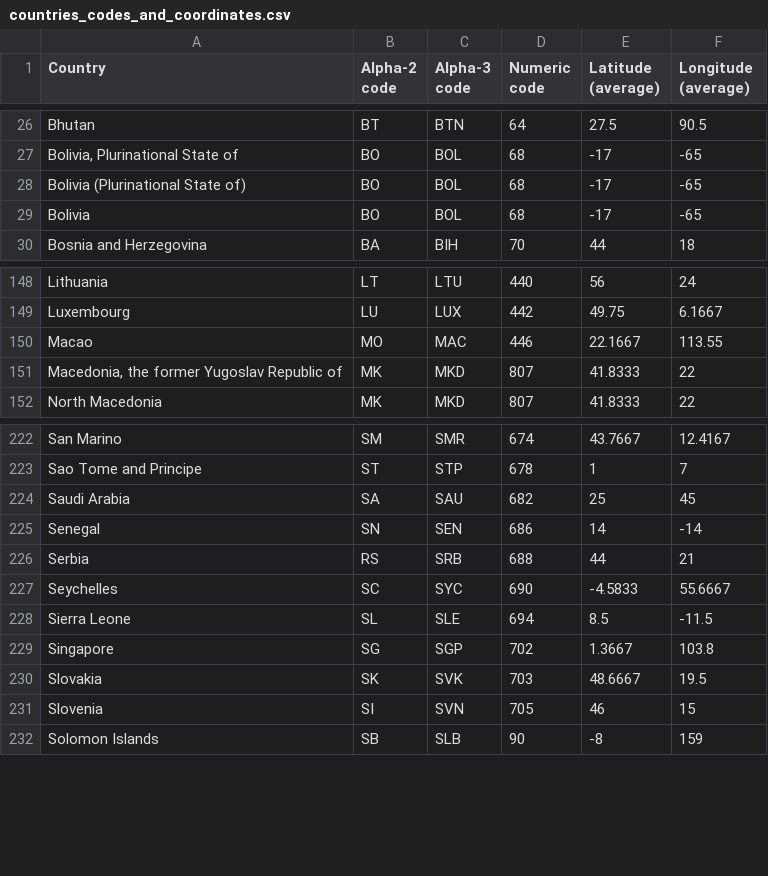
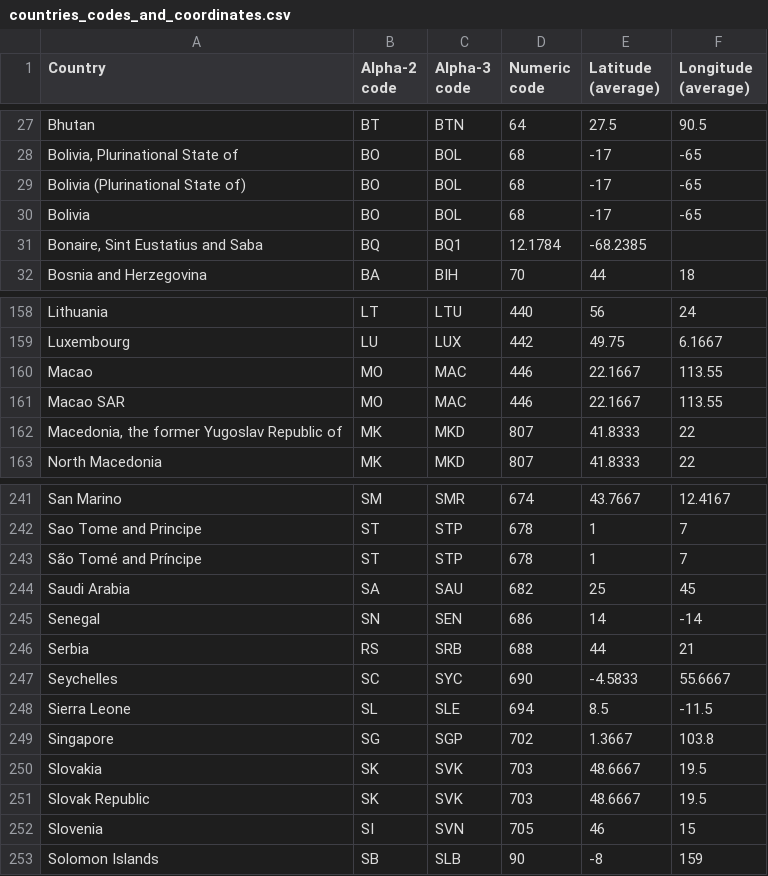
Before and after one commit to smallmultiples/undp-vaccine-response, a CSV file: data/countries_codes_and_coordinates.csv, drawn as a sheet; only a part is shown, gaps mark what is left out; the diff covers the shown part only.

```diff
--- a/data/countries_codes_and_coordinates.csv
+++ b/data/countries_codes_and_coordinates.csv
@@ -29,2 +30,3 @@
 "Bolivia", "BO", "BOL", "68", "-17", "-65"
+"Bonaire, Sint Eustatius and Saba", "BQ", "BQ1", "12.1784", "-68.2385"
 "Bosnia and Herzegovina", "BA", "BIH", "70", "44", "18"
@@ -150,2 +160,3 @@
 "Macao", "MO", "MAC", "446", "22.1667", "113.55"
+"Macao SAR", "MO", "MAC", "446", "22.1667", "113.55"
 "Macedonia, the former Yugoslav Republic of", "MK", "MKD", "807", "41.8333", "22"
@@ -223,2 +242,3 @@
 "Sao Tome and Principe", "ST", "STP", "678", "1", "7"
+"São Tomé and Príncipe", "ST", "STP", "678", "1", "7"
 "Saudi Arabia", "SA", "SAU", "682", "25", "45"
@@ -230,2 +250,3 @@
 "Slovakia", "SK", "SVK", "703", "48.6667", "19.5"
+"Slovak Republic", "SK", "SVK", "703", "48.6667", "19.5"
 "Slovenia", "SI", "SVN", "705", "46", "15"
```
Also changed, not shown: 25 added rows and 1 edited cell elsewhere in this file, 14 other files.
